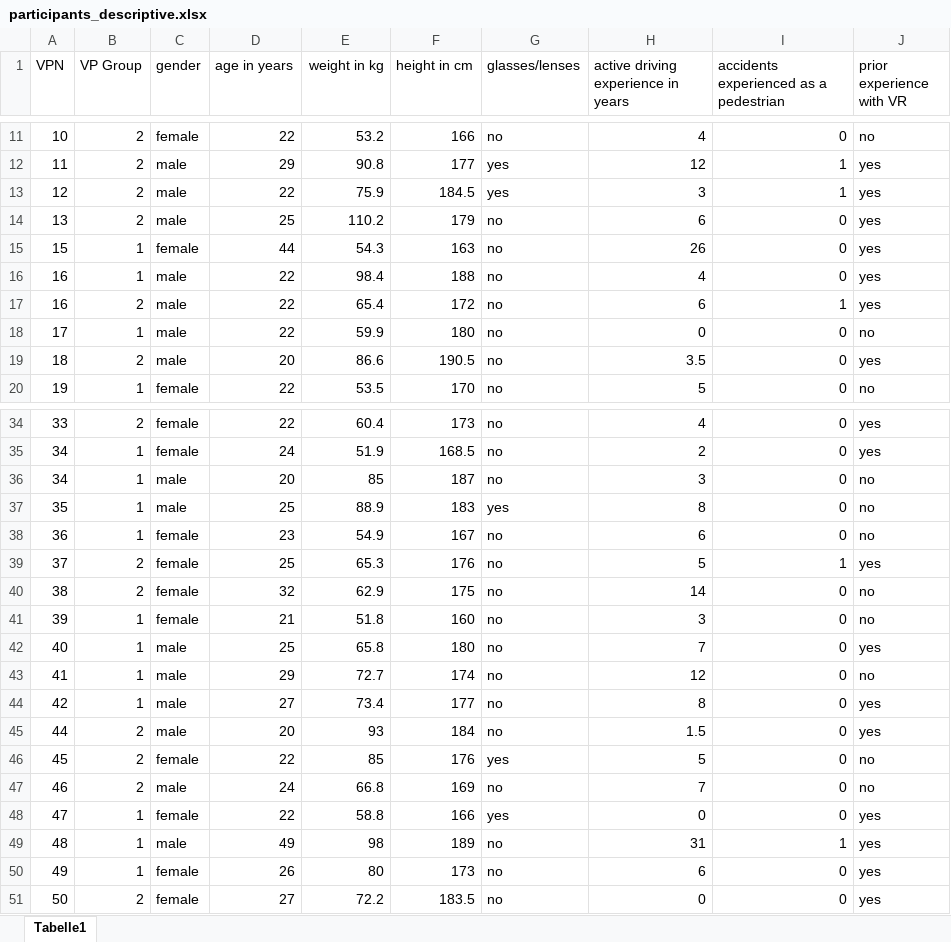
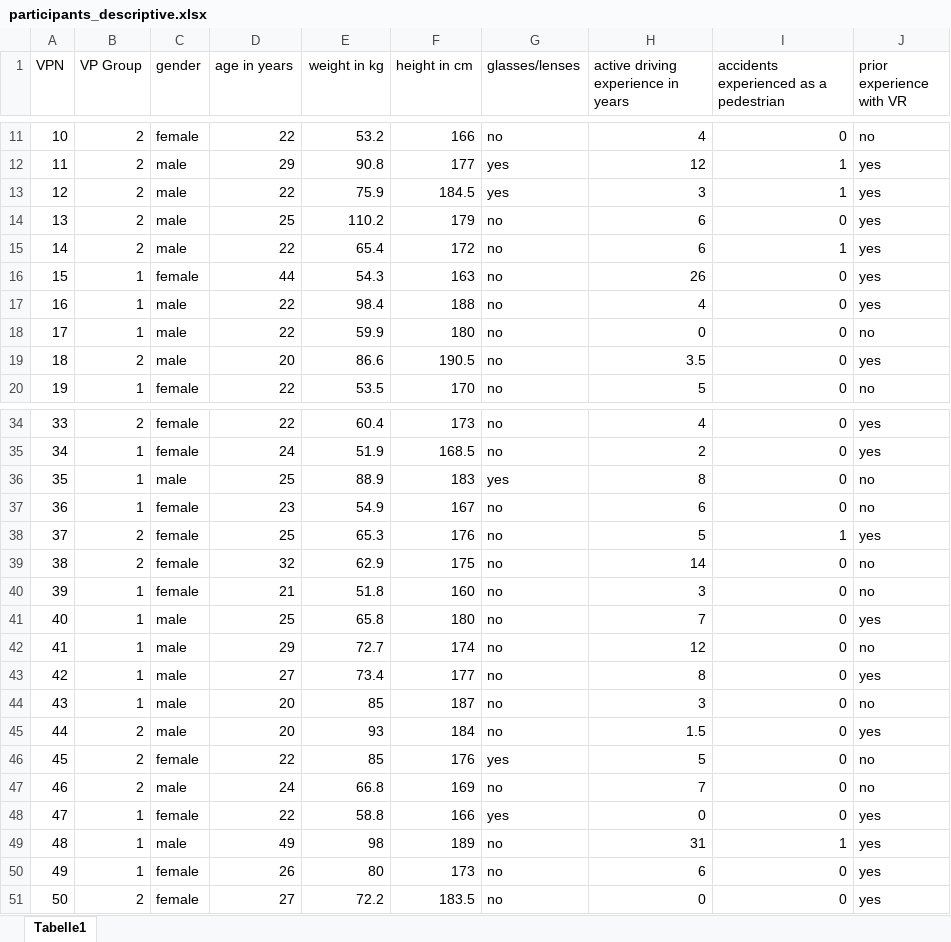
Before and after one commit to dfki-asr/PedestrianData, an Excel workbook: data/StatisticalData/participants_descriptive.xlsx, sheet Tabelle1, drawn as a sheet; only a part is shown, gaps mark what is left out; values as stored, in another font and other column widths than the file's, no borders; removed rows and columns are numbered as before the commit, all else as after; the diff names each change by its address in the sheet, - before the commit and + after, or states it on an @@ line.

Commit message:
Fixed anonmization issue in the descriptive data.

```diff
--- a/data/StatisticalData/participants_descriptive.xlsx (sheet Tabelle1)
+++ b/data/StatisticalData/participants_descriptive.xlsx (sheet Tabelle1)
+row 15: 14 | 2 | male | 22 | 65.4 | 172 | no | 6 | 1 | yes
-row 17: 16 | 2 | male | 22 | 65.4 | 172 | no | 6 | 1 | yes
-row 36: 34 | 1 | male | 20 | 85 | 187 | no | 3 | 0 | no
+row 44: 43 | 1 | male | 20 | 85 | 187 | no | 3 | 0 | no
```
